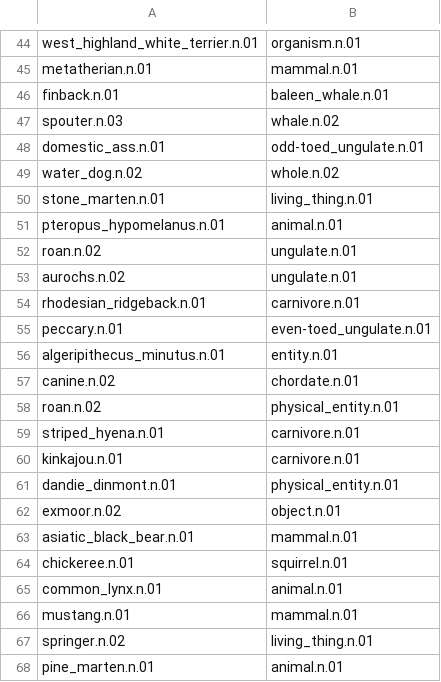
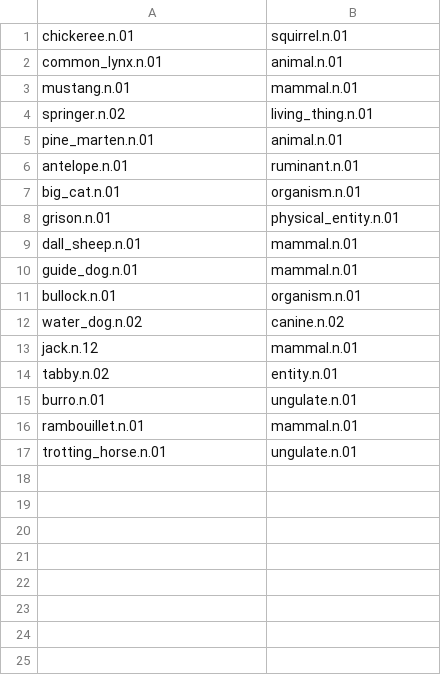
Before and after one commit to rem2016/poincare-embeddings, a TSV file: wordnet/debug.tsv, drawn as a sheet; only a part is shown, gaps mark what is left out; the shorter side is filled out with more unchanged rows; the diff covers the shown part only; the diff names each change by its address in the sheet, - before the commit and + after, or states it on an @@ line.

```diff
--- a/wordnet/debug.tsv
+++ b/wordnet/debug.tsv
-row 44: west_highland_white_terrier.n.01 | organism.n.01
-row 45: metatherian.n.01 | mammal.n.01
-row 46: finback.n.01 | baleen_whale.n.01
-row 47: spouter.n.03 | whale.n.02
-row 48: domestic_ass.n.01 | odd-toed_ungulate.n.01
-row 49: water_dog.n.02 | whole.n.02
-row 50: stone_marten.n.01 | living_thing.n.01
-row 51: pteropus_hypomelanus.n.01 | animal.n.01
-row 52: roan.n.02 | ungulate.n.01
-row 53: aurochs.n.02 | ungulate.n.01
-row 54: rhodesian_ridgeback.n.01 | carnivore.n.01
-row 55: peccary.n.01 | even-toed_ungulate.n.01
-row 56: algeripithecus_minutus.n.01 | entity.n.01
-row 57: canine.n.02 | chordate.n.01
-row 58: roan.n.02 | physical_entity.n.01
-row 59: striped_hyena.n.01 | carnivore.n.01
-row 60: kinkajou.n.01 | carnivore.n.01
-row 61: dandie_dinmont.n.01 | physical_entity.n.01
-row 62: exmoor.n.02 | object.n.01
-row 63: asiatic_black_bear.n.01 | mammal.n.01
```
Also changed, not shown: 43 removed rows elsewhere in this file, 18 other files.
